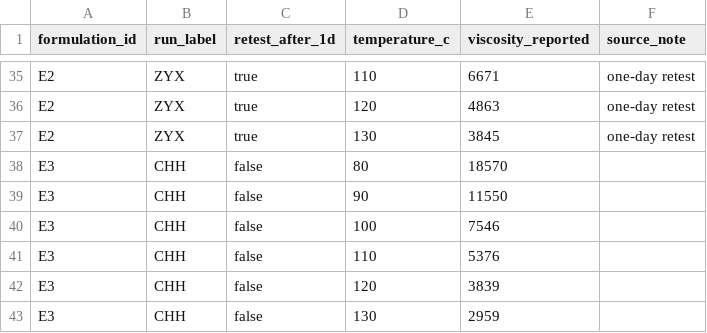
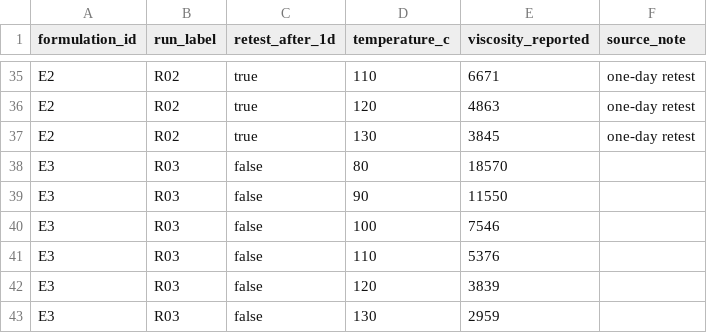
Before and after one commit to stloendays/PUR-NEW, a CSV file: data/temperature_sweeps.csv, drawn as a sheet; only a part is shown, gaps mark what is left out; the diff covers the shown part only; the diff names each change by its address in the sheet, - before the commit and + after, or states it on an @@ line.

Commit message:
Anonymize realization labels with standard codes

```diff
--- a/data/temperature_sweeps.csv
+++ b/data/temperature_sweeps.csv
-B35:B37 (run_label): ZYX
+B35:B37 (run_label): R02
-B38:B43 (run_label): CHH
+B38:B43 (run_label): R03
```
Also changed, not shown: 27 edited cells elsewhere in this file.
